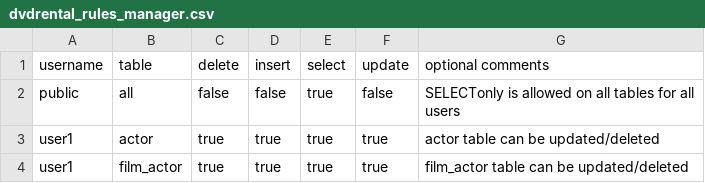
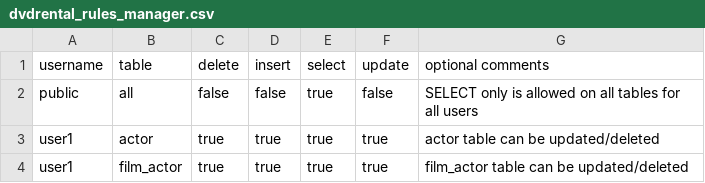
Before and after one commit to kawansoft/aceql-http, a CSV file: conf/dvdrental_rules_manager.csv, drawn as a sheet.

Commit message:
Update dvdrental_rules_manager.csv

```diff
--- a/conf/dvdrental_rules_manager.csv
+++ b/conf/dvdrental_rules_manager.csv
@@ -1,3 +1,3 @@
 username;table;delete;insert;select;update;optional comments
-public;all;false;false;true;false;SELECTonly is allowed on all tables for all users
+public;all;false;false;true;false;SELECT only is allowed on all tables for all users
 user1;actor;true;true;true;true;actor table can be updated/deleted
```
